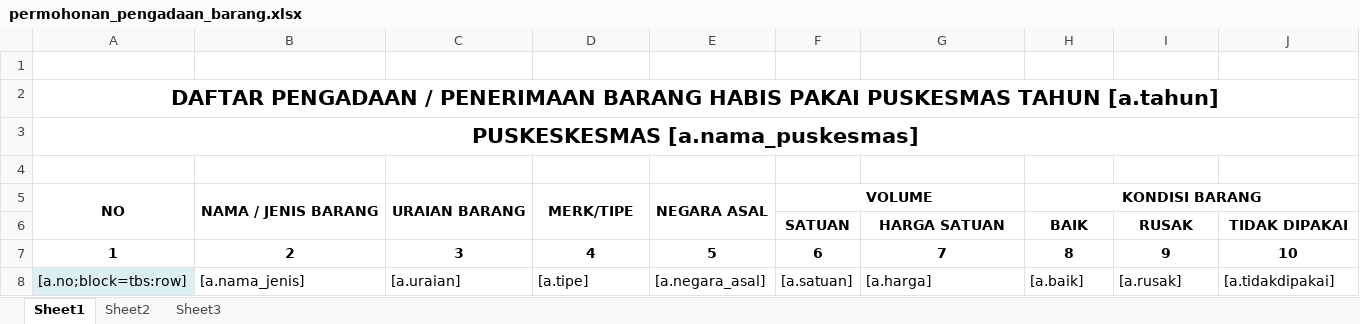
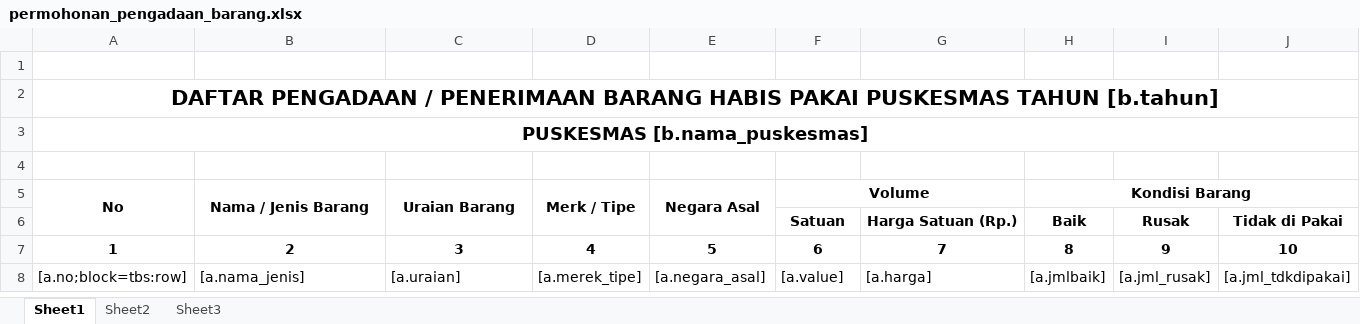
Before and after one commit to viktoredz/1nf0k35-2016-94rut, an Excel workbook: public/files/template/inventory/permohonan_pengadaan_barang.xlsx, sheet Sheet1, drawn as a sheet; values as stored, in another font and other column widths than the file's, no borders; removed rows and columns are numbered as before the commit, all else as after; the diff names each change by its address in the sheet, - before the commit and + after, or states it on an @@ line.

Commit message:
export pengadaan penerimaan barang habis pakai meng export data yang sudah di beli (ada di permohonan/pengadaan habis pakai)

```diff
--- a/public/files/template/inventory/permohonan_pengadaan_barang.xlsx (sheet Sheet1)
+++ b/public/files/template/inventory/permohonan_pengadaan_barang.xlsx (sheet Sheet1)
-A2: …PUSKESMAS TAHUN [a.tahun]
+A2: …PUSKESMAS TAHUN [b.tahun]
-A3: PUSKESKESMAS [a.nama_puskesmas]
+A3: PUSKESMAS [b.nama_puskesmas]
@@ A3 text size: smaller @@
-row 5: NO | NAMA / JENIS BARANG | URAIAN BARANG | MERK/TIPE | NEGARA ASAL | VOLUME |  | KONDISI BARANG
-row 6:  |  |  |  |  | SATUAN | HARGA SATUAN | BAIK | RUSAK | TIDAK DIPAKAI
+row 5: No | Nama / Jenis Barang | Uraian Barang | Merk / Tipe | Negara Asal | Volume |  | Kondisi Barang
+row 6:  |  |  |  |  | Satuan | Harga Satuan (Rp.) | Baik | Rusak | Tidak di Pakai
-A8 fill: #DBEEF4
+A8 fill: none
-D8: [a.tipe]
+D8: [a.merek_tipe]
-F8: [a.satuan]
+F8: [a.value]
-H8: [a.baik]
+H8: [a.jmlbaik]
-I8: [a.rusak]
+I8: [a.jml_rusak]
-J8: [a.tidakdipakai]
+J8: [a.jml_tdkdipakai]
```
Also changed, not shown: 2 other files.
